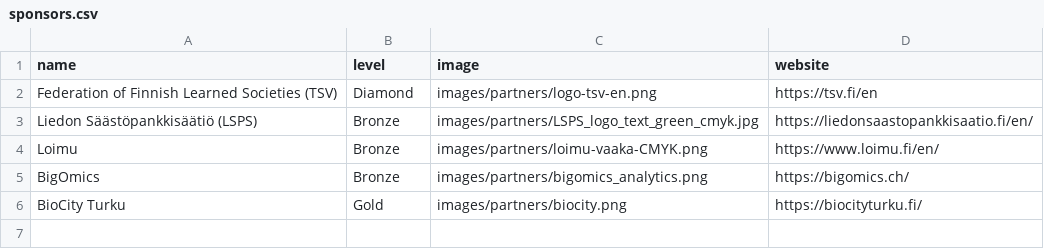
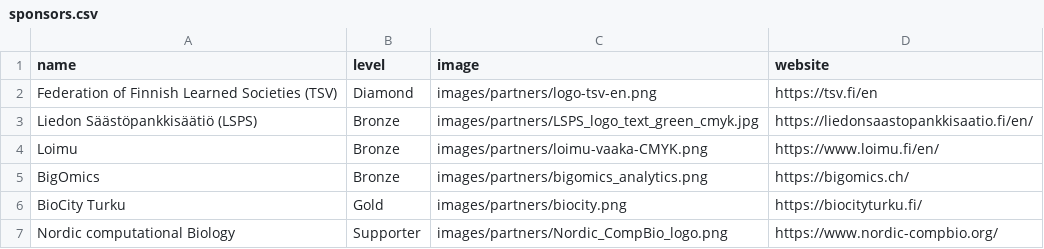
Before and after one commit to Bioconductor/EuroBioC2026, a CSV file: data/sponsors.csv, drawn as a sheet.

Commit message:
add Nordic computational Biology logo (#55)
* update organizers

* update organizers and add button

* update dates issue

* up

* few uppdates

* add Nordic computational Biology logo

* add Nordic computational Biology logo

* add supporter logo

* update hotel info & Late-breaking poster

* Improved dates and hotel info

* Update submission form link

* Scale logos by level

* logo scaling

* fixes

---------

Co-authored-by: Tuomas Borman <tvborm@utu.fi>

```diff
--- a/data/sponsors.csv
+++ b/data/sponsors.csv
@@ -6 +6,2 @@ BigOmics,Bronze,images/partners/bigomics_analytics.png,https://bigomics.ch/
 BioCity Turku,Gold,images/partners/biocity.png,https://biocityturku.fi/
+Nordic computational Biology,Supporter,images/partners/Nordic_CompBio_logo.png,https://www.nordic-compbio.org/
```
Also changed, not shown: 11 other files.
